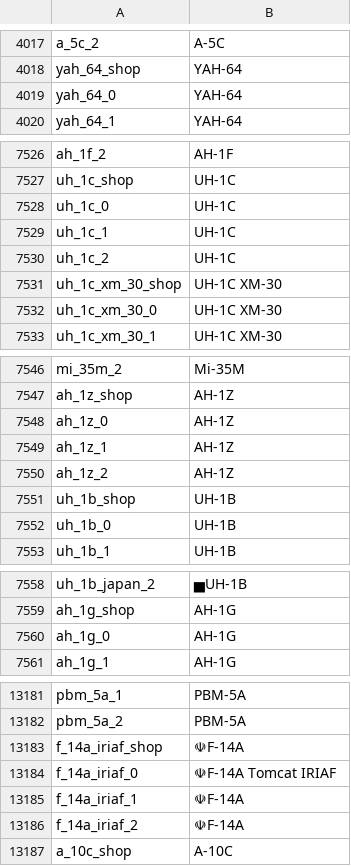
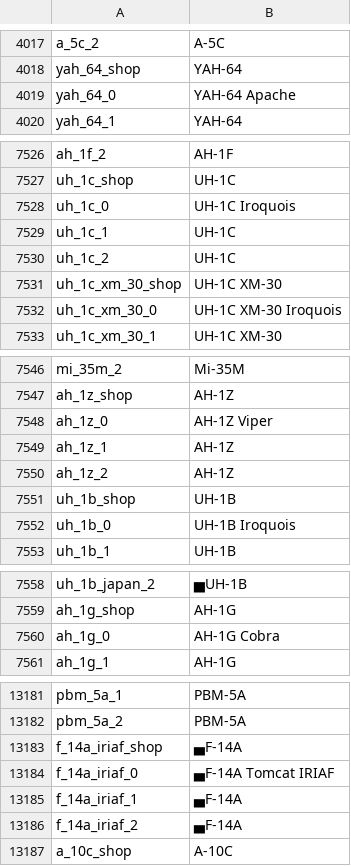
Before and after one commit to jaek898/wt-localization, a CSV file: Default Roundels/units.csv, drawn as a sheet; only a part is shown, gaps mark what is left out; the diff covers the shown part only.

```diff
--- a/Default Roundels/units.csv
+++ b/Default Roundels/units.csv
@@ -4018,3 +4018,3 @@ a_5c_2;A-5C
 yah_64_shop;YAH-64
-yah_64_0;YAH-64
+yah_64_0;YAH-64 Apache
 yah_64_1;YAH-64
@@ -7527,3 +7527,3 @@ ah_1f_2;AH-1F
 uh_1c_shop;UH-1C
-uh_1c_0;UH-1C
+uh_1c_0;UH-1C Iroquois
 uh_1c_1;UH-1C
@@ -7531,3 +7531,3 @@ uh_1c_2;UH-1C
 uh_1c_xm_30_shop;UH-1C XM-30
-uh_1c_xm_30_0;UH-1C XM-30
+uh_1c_xm_30_0;UH-1C XM-30 Iroquois
 uh_1c_xm_30_1;UH-1C XM-30
@@ -7547,3 +7547,3 @@ mi_35m_2;Mi-35M
 ah_1z_shop;AH-1Z
-ah_1z_0;AH-1Z
+ah_1z_0;AH-1Z Viper
 ah_1z_1;AH-1Z
@@ -7551,3 +7551,3 @@ ah_1z_2;AH-1Z
 uh_1b_shop;UH-1B
-uh_1b_0;UH-1B
+uh_1b_0;UH-1B Iroquois
 uh_1b_1;UH-1B
@@ -7559,3 +7559,3 @@ uh_1b_japan_2;▅UH-1B
 ah_1g_shop;AH-1G
-ah_1g_0;AH-1G
+ah_1g_0;AH-1G Cobra
 ah_1g_1;AH-1G
@@ -13182,6 +13182,6 @@ pbm_5a_1;PBM-5A
 pbm_5a_2;PBM-5A
-f_14a_iriaf_shop;☫F-14A
-f_14a_iriaf_0;☫F-14A Tomcat IRIAF
-f_14a_iriaf_1;☫F-14A
-f_14a_iriaf_2;☫F-14A
+f_14a_iriaf_shop;▄F-14A
+f_14a_iriaf_0;▄F-14A Tomcat IRIAF
+f_14a_iriaf_1;▄F-14A
+f_14a_iriaf_2;▄F-14A
 a_10c_shop;A-10C
```
Also changed, not shown: 24 added rows and 9 edited cells elsewhere in this file, Modified Roundels/units.csv.
